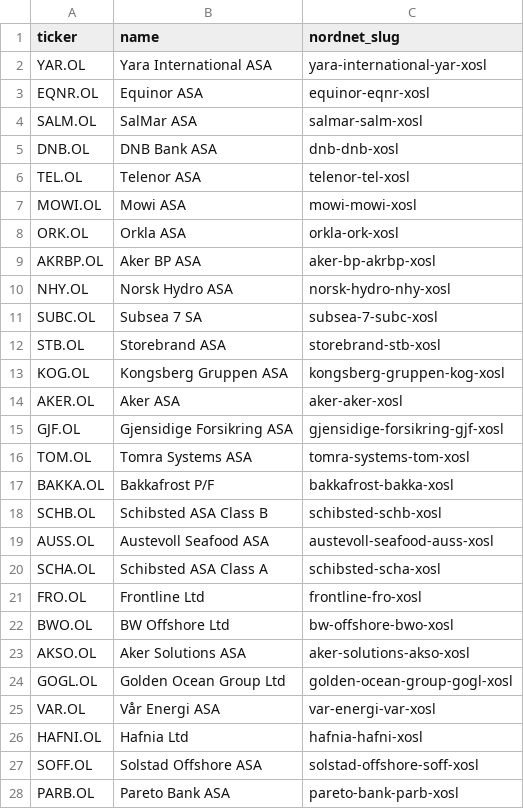
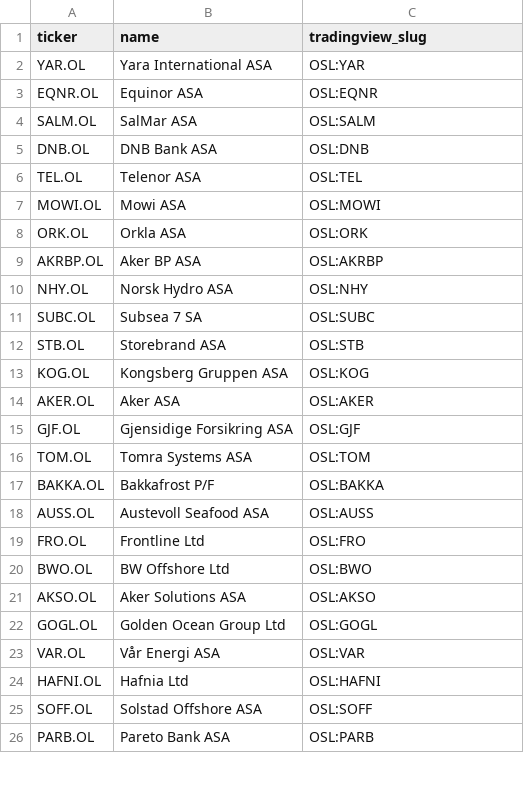
Before and after one commit to siverbl/rsi-discord-bot, a CSV file: rsi-discord-bot/tickers.csv, drawn as a sheet; only a part is shown; the diff covers the shown part only.

```diff
--- a/rsi-discord-bot/tickers.csv
+++ b/rsi-discord-bot/tickers.csv
@@ -1,28 +1,26 @@
-ticker,name,nordnet_slug
-YAR.OL,Yara International ASA,yara-international-yar-xosl
-EQNR.OL,Equinor ASA,equinor-eqnr-xosl
-SALM.OL,SalMar ASA,salmar-salm-xosl
-DNB.OL,DNB Bank ASA,dnb-dnb-xosl
-TEL.OL,Telenor ASA,telenor-tel-xosl
-MOWI.OL,Mowi ASA,mowi-mowi-xosl
-ORK.OL,Orkla ASA,orkla-ork-xosl
-AKRBP.OL,Aker BP ASA,aker-bp-akrbp-xosl
-NHY.OL,Norsk Hydro ASA,norsk-hydro-nhy-xosl
-SUBC.OL,Subsea 7 SA,subsea-7-subc-xosl
-STB.OL,Storebrand ASA,storebrand-stb-xosl
-KOG.OL,Kongsberg Gruppen ASA,kongsberg-gruppen-kog-xosl
-AKER.OL,Aker ASA,aker-aker-xosl
-GJF.OL,Gjensidige Forsikring ASA,gjensidige-forsikring-gjf-xosl
-TOM.OL,Tomra Systems ASA,tomra-systems-tom-xosl
-BAKKA.OL,Bakkafrost P/F,bakkafrost-bakka-xosl
-SCHB.OL,Schibsted ASA Class B,schibsted-schb-xosl
-AUSS.OL,Austevoll Seafood ASA,austevoll-seafood-auss-xosl
-SCHA.OL,Schibsted ASA Class A,schibsted-scha-xosl
-FRO.OL,Frontline Ltd,frontline-fro-xosl
-BWO.OL,BW Offshore Ltd,bw-offshore-bwo-xosl
-AKSO.OL,Aker Solutions ASA,aker-solutions-akso-xosl
-GOGL.OL,Golden Ocean Group Ltd,golden-ocean-group-gogl-xosl
-VAR.OL,Vår Energi ASA,var-energi-var-xosl
-HAFNI.OL,Hafnia Ltd,hafnia-hafni-xosl
-SOFF.OL,Solstad Offshore ASA,solstad-offshore-soff-xosl
-PARB.OL,Pareto Bank ASA,pareto-bank-parb-xosl
+ticker,name,tradingview_slug
+YAR.OL,Yara International ASA,OSL:YAR
+EQNR.OL,Equinor ASA,OSL:EQNR
+SALM.OL,SalMar ASA,OSL:SALM
+DNB.OL,DNB Bank ASA,OSL:DNB
+TEL.OL,Telenor ASA,OSL:TEL
+MOWI.OL,Mowi ASA,OSL:MOWI
+ORK.OL,Orkla ASA,OSL:ORK
+AKRBP.OL,Aker BP ASA,OSL:AKRBP
+NHY.OL,Norsk Hydro ASA,OSL:NHY
+SUBC.OL,Subsea 7 SA,OSL:SUBC
+STB.OL,Storebrand ASA,OSL:STB
+KOG.OL,Kongsberg Gruppen ASA,OSL:KOG
+AKER.OL,Aker ASA,OSL:AKER
+GJF.OL,Gjensidige Forsikring ASA,OSL:GJF
+TOM.OL,Tomra Systems ASA,OSL:TOM
+BAKKA.OL,Bakkafrost P/F,OSL:BAKKA
+AUSS.OL,Austevoll Seafood ASA,OSL:AUSS
+FRO.OL,Frontline Ltd,OSL:FRO
+BWO.OL,BW Offshore Ltd,OSL:BWO
+AKSO.OL,Aker Solutions ASA,OSL:AKSO
+GOGL.OL,Golden Ocean Group Ltd,OSL:GOGL
+VAR.OL,Vår Energi ASA,OSL:VAR
+HAFNI.OL,Hafnia Ltd,OSL:HAFNI
+SOFF.OL,Solstad Offshore ASA,OSL:SOFF
+PARB.OL,Pareto Bank ASA,OSL:PARB
```
Also changed, not shown: 7 added rows, 7 removed rows and 59 edited cells elsewhere in this file, 6 other files.
